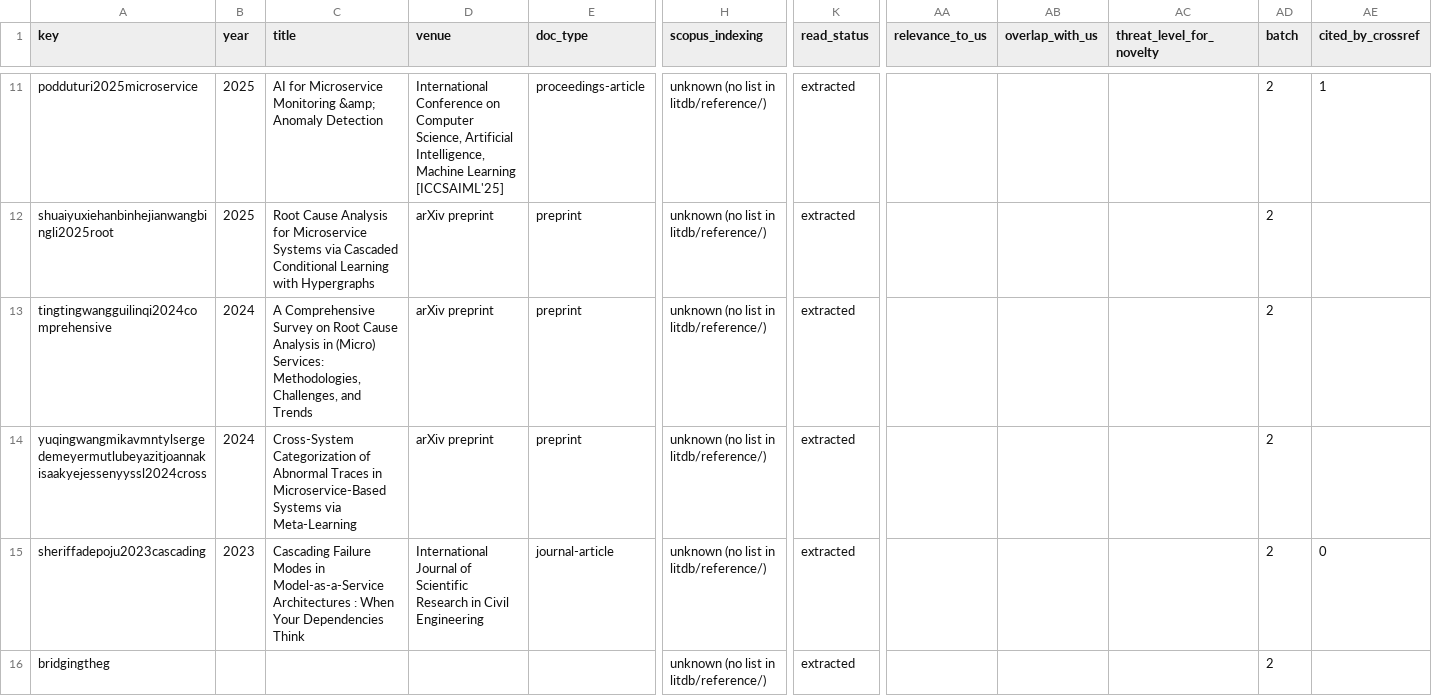
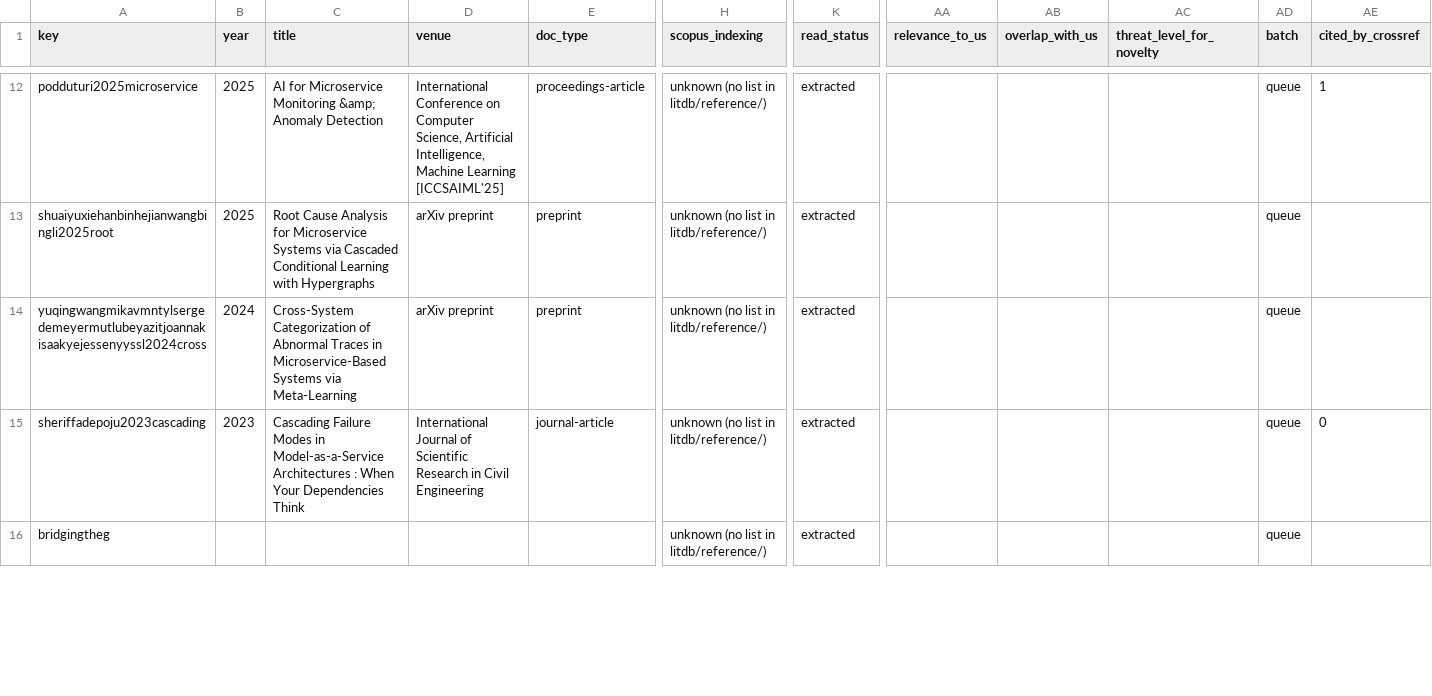
Before and after one commit to Royson-salis-18/new-repo, a CSV file: litdb/papers.csv, drawn as a sheet; only a part is shown, gaps mark what is left out; removed rows and columns are numbered as before the commit, all else as after; rows hold the shown columns only; the diff covers the shown part only; the diff names each change by its address in the sheet, - before the commit and + after, or states it on an @@ line.

```diff
--- a/litdb/papers.csv
+++ b/litdb/papers.csv
-AD12:AD13 (batch): 2
+AD12:AD13 (batch): queue
-row 13: tingtingwangguilinqi2024comprehensive | 2024 | A Comprehensive Survey on Root Cause Analysis in (Micro) Services: Methodologies, Challenges, and Trends | arXiv preprint | preprint | unknown (no list in litdb/reference/) | extracted |  |  |  | 2
-AD14:AD16 (batch): 2
+AD14:AD16 (batch): queue
```
Also changed, not shown: 3 added rows, 2 removed rows and 7 edited cells elsewhere in this file, 23 other files.
